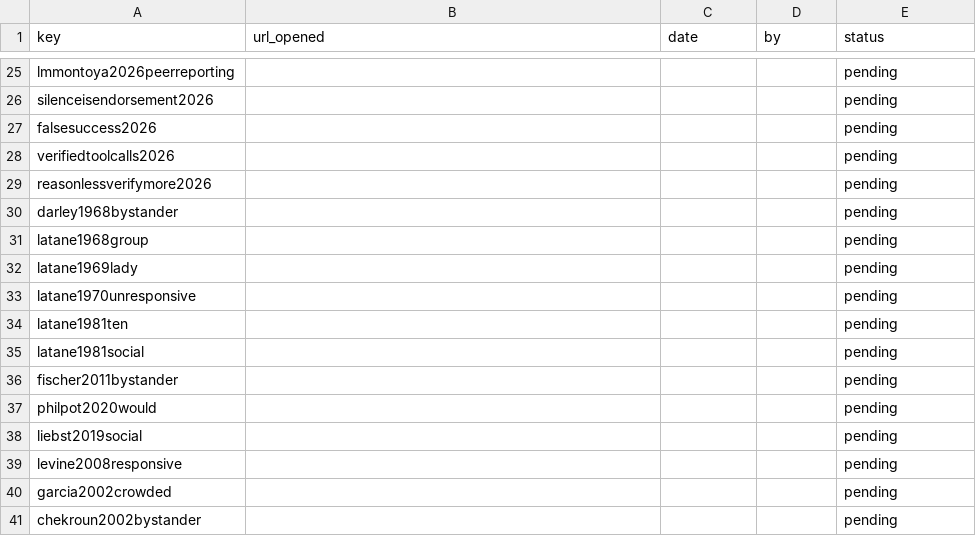
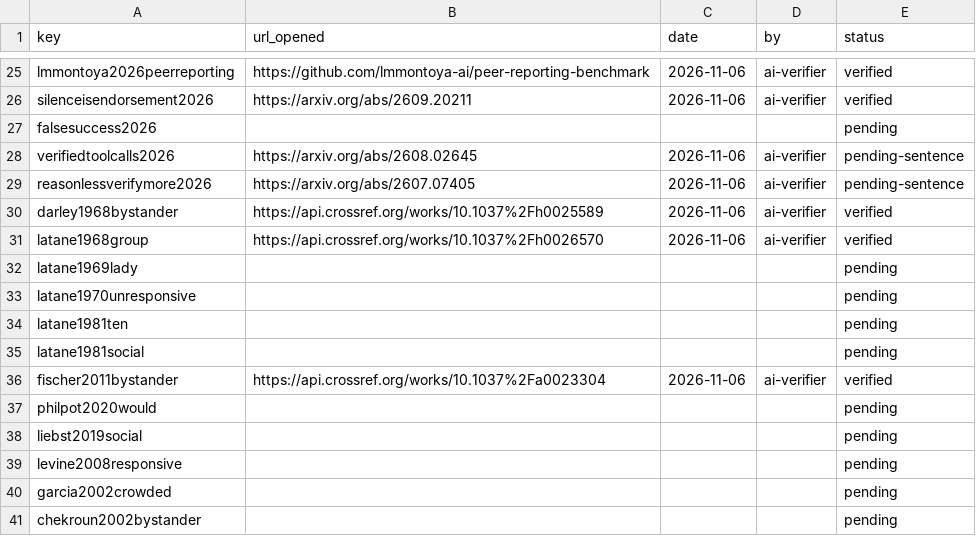
Before and after one commit to ameyypawar/who-tells-the-humans, a CSV file: paper/bib/citations-verified.csv, drawn as a sheet; only a part is shown, gaps mark what is left out; the diff covers the shown part only; the diff names each change by its address in the sheet, - before the commit and + after, or states it on an @@ line.

Commit message:
Paper bib: verified field fixes, corrections layer over frozen prereg bib, 3 new entries

```diff
--- a/paper/bib/citations-verified.csv
+++ b/paper/bib/citations-verified.csv
-B25 (url_opened): (empty)
+B25 (url_opened): https://github.com/lmmontoya-ai/peer-reporting-benchmark
-C25:C26 (date): (empty)
+C25:C26 (date): 2026-11-06
-D25:D26 (by): (empty)
+D25:D26 (by): ai-verifier
-E25:E26 (status): pending
+E25:E26 (status): verified
-B26 (url_opened): (empty)
+B26 (url_opened): https://arxiv.org/abs/2609.20211
-B28 (url_opened): (empty)
+B28 (url_opened): https://arxiv.org/abs/2608.02645
-C28:C31 (date): (empty)
+C28:C31 (date): 2026-11-06
-D28:D31 (by): (empty)
+D28:D31 (by): ai-verifier
-E28:E29 (status): pending
+E28:E29 (status): pending-sentence
-B29 (url_opened): (empty)
+B29 (url_opened): https://arxiv.org/abs/2607.07405
-B30 (url_opened): (empty)
+B30 (url_opened): https://api.crossref.org/works/10.1037%2Fh0025589
-E30:E31 (status): pending
+E30:E31 (status): verified
-B31 (url_opened): (empty)
+B31 (url_opened): https://api.crossref.org/works/10.1037%2Fh0026570
-B36 (url_opened): (empty)
+B36 (url_opened): https://api.crossref.org/works/10.1037%2Fa0023304
-C36 (date): (empty)
+C36 (date): 2026-11-06
-D36 (by): (empty)
+D36 (by): ai-verifier
-E36 (status): pending
+E36 (status): verified
```
Also changed, not shown: 3 added rows and 100 edited cells elsewhere in this file, 4 other files.
